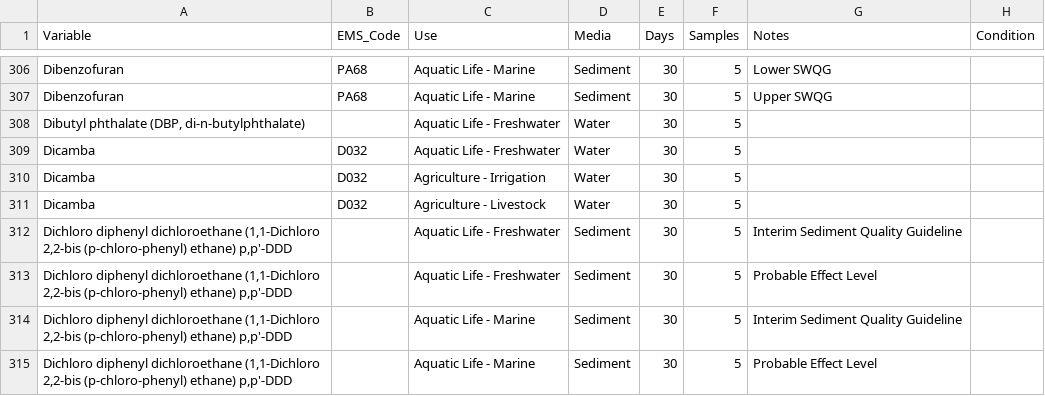
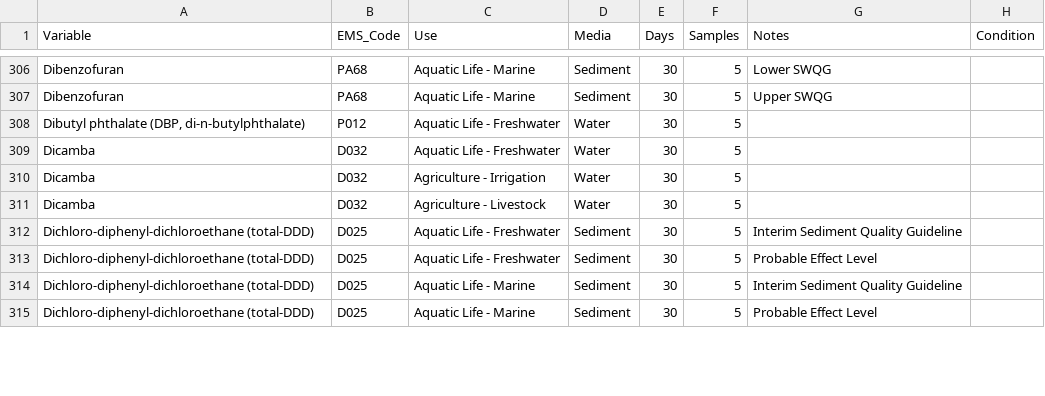
Before and after one commit to bcgov/wqg_data, a CSV file: all_wqgs.csv, drawn as a sheet; only a part is shown, gaps mark what is left out; the diff covers the shown part only; the diff names each change by its address in the sheet, - before the commit and + after, or states it on an @@ line.

Commit message:
Added EMS codes for parameters with missing codes.

```diff
--- a/all_wqgs.csv
+++ b/all_wqgs.csv
-B308 (EMS_Code): (empty)
+B308 (EMS_Code): P012
-A312:A315 (Variable): Dichloro diphenyl dichloroethane (1,1-Dichloro 2,2-bis (p-chloro-phenyl) ethane) p,p'-DDD
+A312:A315 (Variable): Dichloro-diphenyl-dichloroethane (total-DDD)
-B312:B315 (EMS_Code): (empty)
+B312:B315 (EMS_Code): D025
```
Also changed, not shown: 67 edited cells elsewhere in this file.
